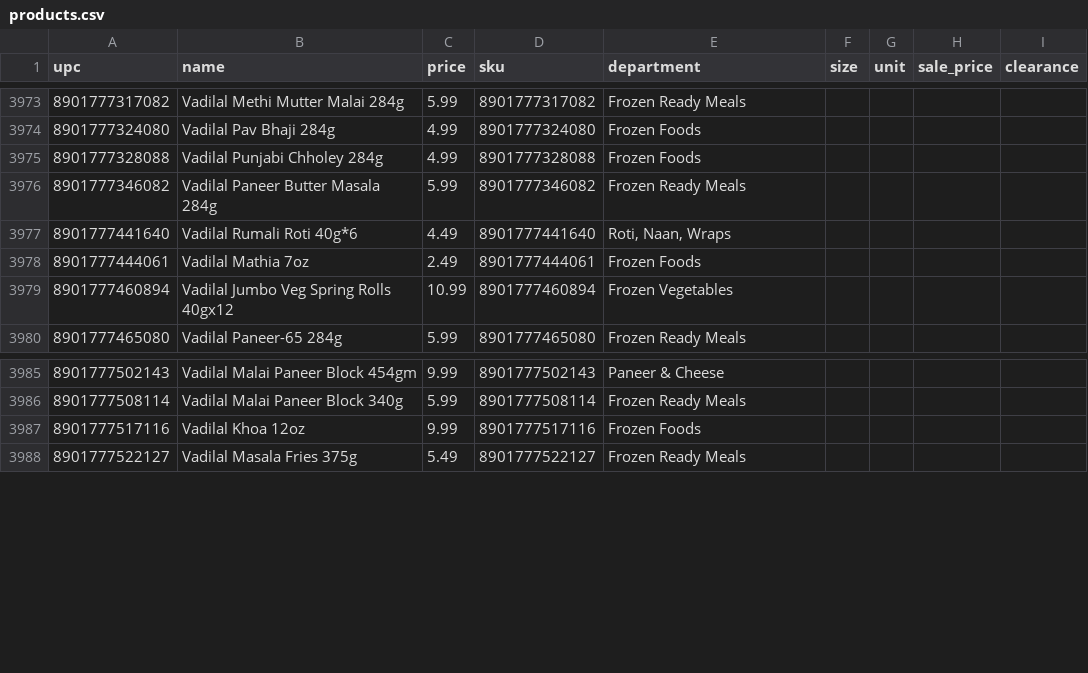
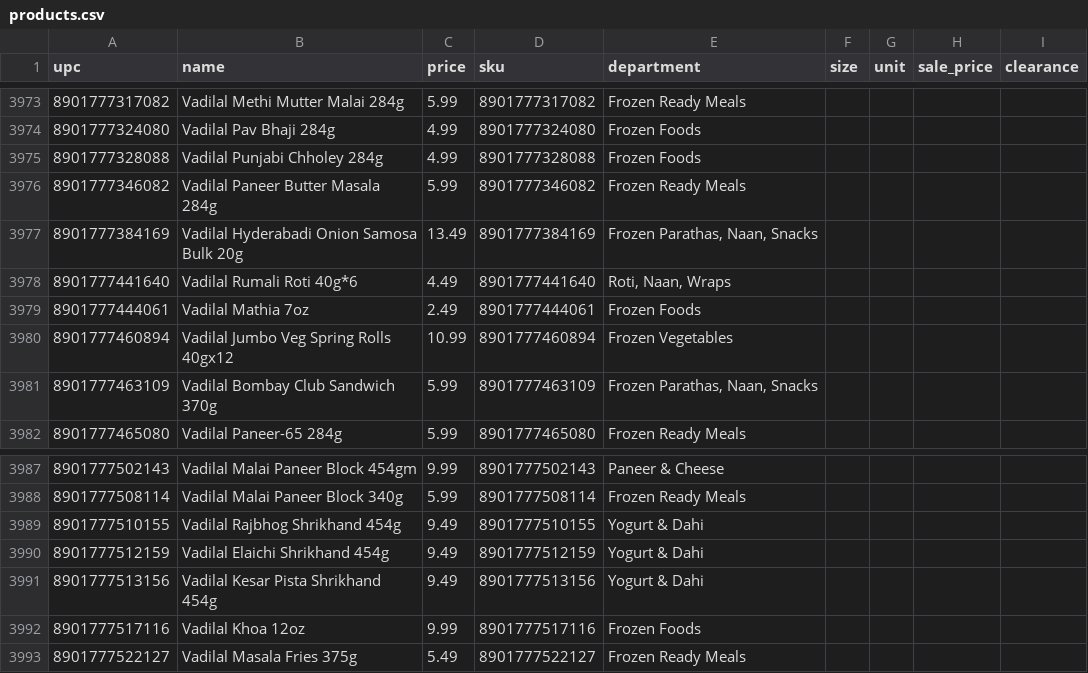
Before and after one commit to spicetownbackend/spicetown-labels, a CSV file: data/products.csv, drawn as a sheet; only a part is shown, gaps mark what is left out; the diff names each change by its address in the sheet, - before the commit and + after, or states it on an @@ line.

```diff
--- a/data/products.csv
+++ b/data/products.csv
+row 3977: 8901777384169 | Vadilal Hyderabadi Onion Samosa Bulk 20g | 13.49 | 8901777384169 | Frozen Parathas, Naan, Snacks
+row 3981: 8901777463109 | Vadilal Bombay Club Sandwich 370g | 5.99 | 8901777463109 | Frozen Parathas, Naan, Snacks
+row 3989: 8901777510155 | Vadilal Rajbhog Shrikhand 454g | 9.49 | 8901777510155 | Yogurt & Dahi
+row 3990: 8901777512159 | Vadilal Elaichi Shrikhand 454g | 9.49 | 8901777512159 | Yogurt & Dahi
+row 3991: 8901777513156 | Vadilal Kesar Pista Shrikhand 454g | 9.49 | 8901777513156 | Yogurt & Dahi
```
